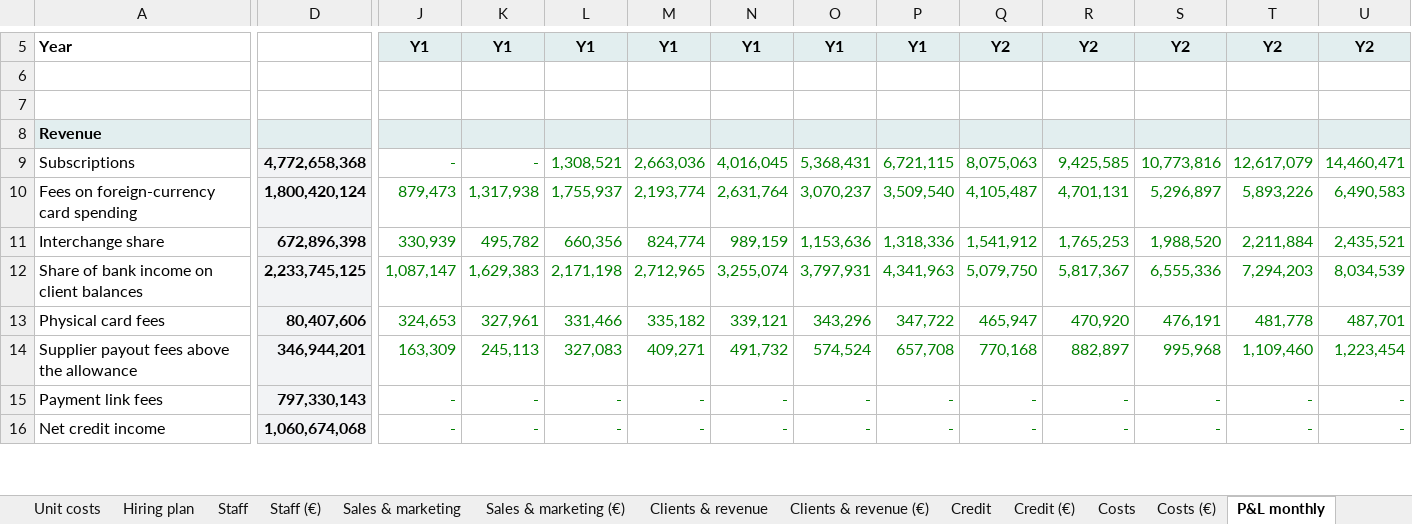
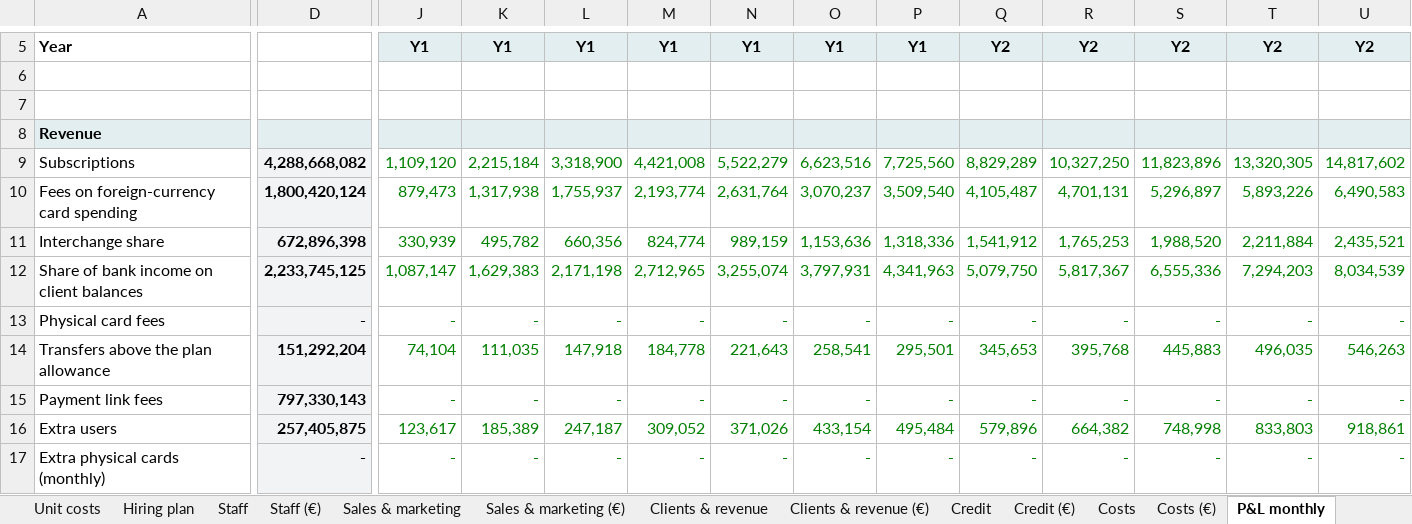
Before and after one commit to jean-jokko/jokko_bank_claude, an Excel workbook: reports/Kelen business plan.xlsx, sheet P&L monthly, drawn as a sheet; only a part is shown, gaps mark what is left out; the shorter side is filled out with more unchanged rows; values as stored, in another font and other column widths than the file's, no borders; removed rows and columns are numbered as before the commit, all else as after; rows hold the shown columns only; the diff covers the shown part only; the diff names each change by its address in the sheet, - before the commit and + after, or states it on an @@ line.

```diff
--- a/reports/Kelen business plan.xlsx (sheet P&L monthly)
+++ b/reports/Kelen business plan.xlsx (sheet P&L monthly)
-D9: 4,772,658,368
+D9: 4,288,668,082
-J9: -
+J9: 1,109,120
-K9: -
+K9: 2,215,184
-L9: 1,308,521
+L9: 3,318,900
-M9: 2,663,036
+M9: 4,421,008
-N9: 4,016,045
+N9: 5,522,279
-O9: 5,368,431
+O9: 6,623,516
-P9: 6,721,115
+P9: 7,725,560
-Q9: 8,075,063
+Q9: 8,829,289
-R9: 9,425,585
+R9: 10,327,250
-S9: 10,773,816
+S9: 11,823,896
-T9: 12,617,079
+T9: 13,320,305
-U9: 14,460,471
+U9: 14,817,602
-D13: 80,407,606
+D13: -
-J13: 324,653
+J13: -
-K13: 327,961
+K13: -
-L13: 331,466
+L13: -
-M13: 335,182
+M13: -
-N13: 339,121
+N13: -
-O13: 343,296
+O13: -
-P13: 347,722
+P13: -
-Q13: 465,947
+Q13: -
-R13: 470,920
+R13: -
-S13: 476,191
+S13: -
-T13: 481,778
+T13: -
-U13: 487,701
+U13: -
-row 14: Supplier payout fees above the allowance | 346,944,201 | 163,309 | 245,113 | 327,083 | 409,271 | 491,732 | 574,524 | 657,708 | 770,168 | 882,897 | 995,968 | 1,109,460 | 1,223,454
+row 14: Transfers above the plan allowance | 151,292,204 | 74,104 | 111,035 | 147,918 | 184,778 | 221,643 | 258,541 | 295,501 | 345,653 | 395,768 | 445,883 | 496,035 | 546,263
+row 16: Extra users | 257,405,875 | 123,617 | 185,389 | 247,187 | 309,052 | 371,026 | 433,154 | 495,484 | 579,896 | 664,382 | 748,998 | 833,803 | 918,861
+row 17: Extra physical cards (monthly) | - | - | - | - | - | - | - | - | - | - | - | - | -
```
Also changed, not shown: 5 added rows, 2 removed rows and 603 edited cells elsewhere in this sheet, sheet Clients & revenue, sheet P&L monthly (€), sheet Clients & revenue (€), sheet Cash flow, sheet Cash flow (€), sheet P&L annual, 8 more sheets, other sheet tabs, formulas that keep their value, charts or pictures, 2 other files.
